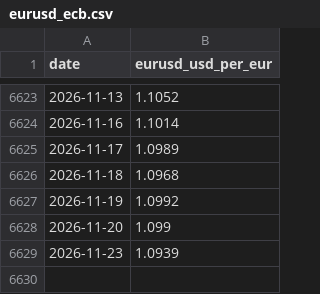
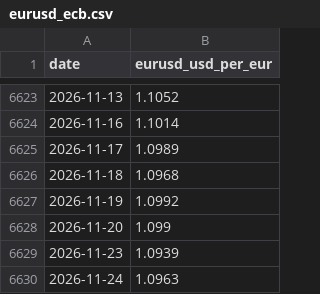
Before and after one commit to sorensenraphael-spec/dashboards, a CSV file: wheat/data/source/eurusd_ecb.csv, drawn as a sheet; only a part is shown, gaps mark what is left out; the diff names each change by its address in the sheet, - before the commit and + after, or states it on an @@ line.

```diff
--- a/wheat/data/source/eurusd_ecb.csv
+++ b/wheat/data/source/eurusd_ecb.csv
+row 6630: 2026-11-24 | 1.0963
```
Also changed, not shown: wheat/data/source/matif_all_contracts.csv, wheat/data/source/matif_march_contracts.csv, 8 other files.
